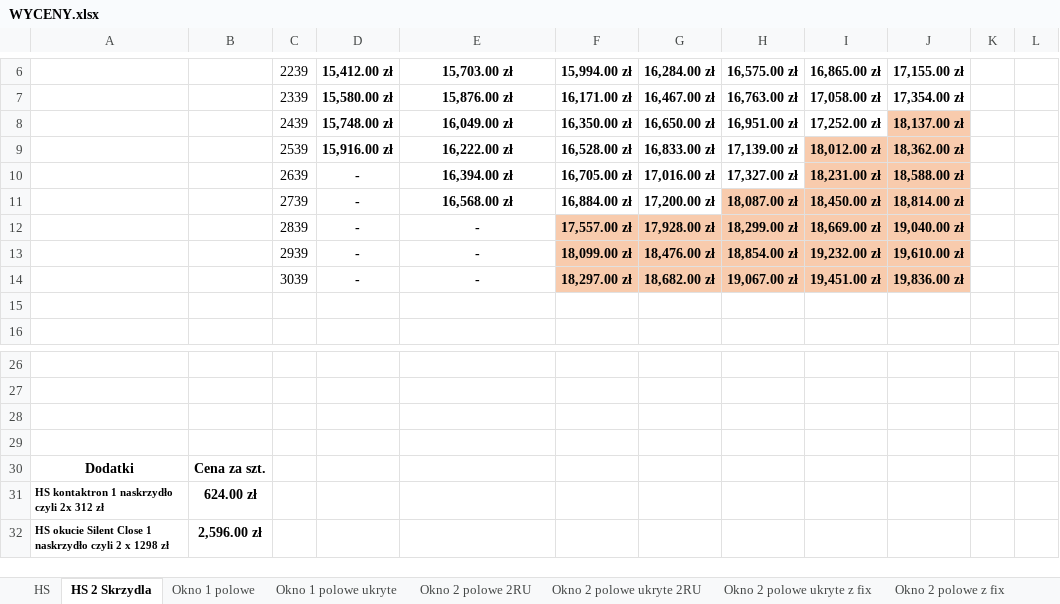
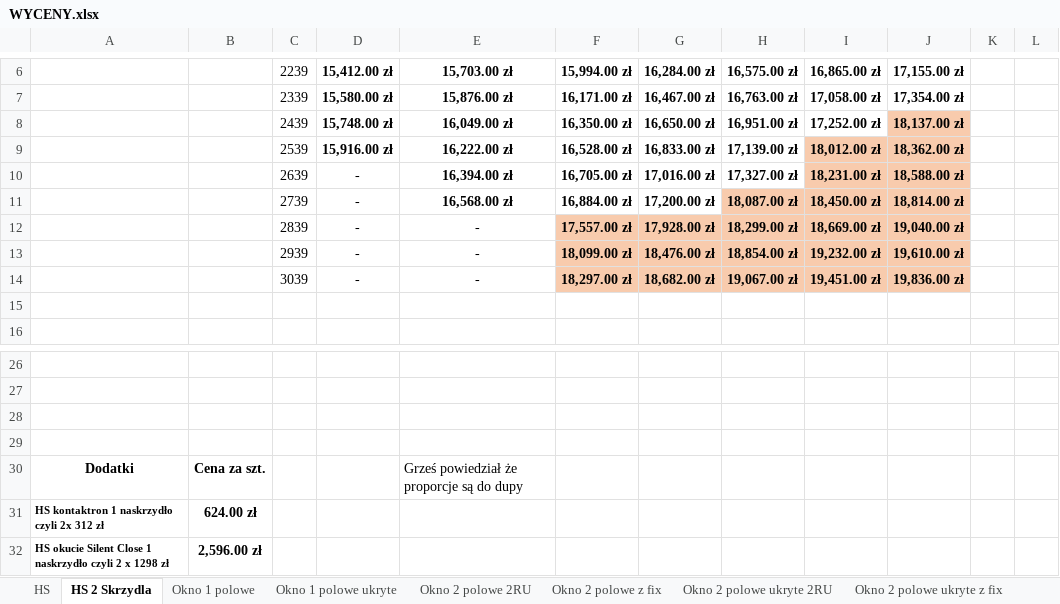
Before and after one commit to Linkusia/aluko-app, an Excel workbook: WYCENY.xlsx, sheet HS 2 Skrzydla, drawn as a sheet; only a part is shown, gaps mark what is left out; values as stored, in another font and other column widths than the file's, no borders; charts and pictures not drawn; the diff names each change by its address in the sheet, - before the commit and + after, or states it on an @@ line.

```diff
--- a/WYCENY.xlsx (sheet HS 2 Skrzydla)
+++ b/WYCENY.xlsx (sheet HS 2 Skrzydla)
@@ sheet tab order changed: HS | HS 2 Skrzydla | Okno 1 polowe | Okno 1 polowe ukryte | Okno 2 polowe 2RU | Okno 2 polowe z fix | Okno 2 polowe ukryte 2RU | Okno 2 polowe ukryte z fix @@
-D10:D11 bold: on
+D10:D11 bold: off
-D12:E14 bold: on
+D12:E14 bold: off
-E30: (empty)
+E30: Grześ powiedział że proporcje są do dupy
```
Also changed, not shown: sheet HS, sheet Okno 1 polowe, sheet Okno 2 polowe 2RU, sheet Pola stałe, other sheet tabs, 9 other files.
